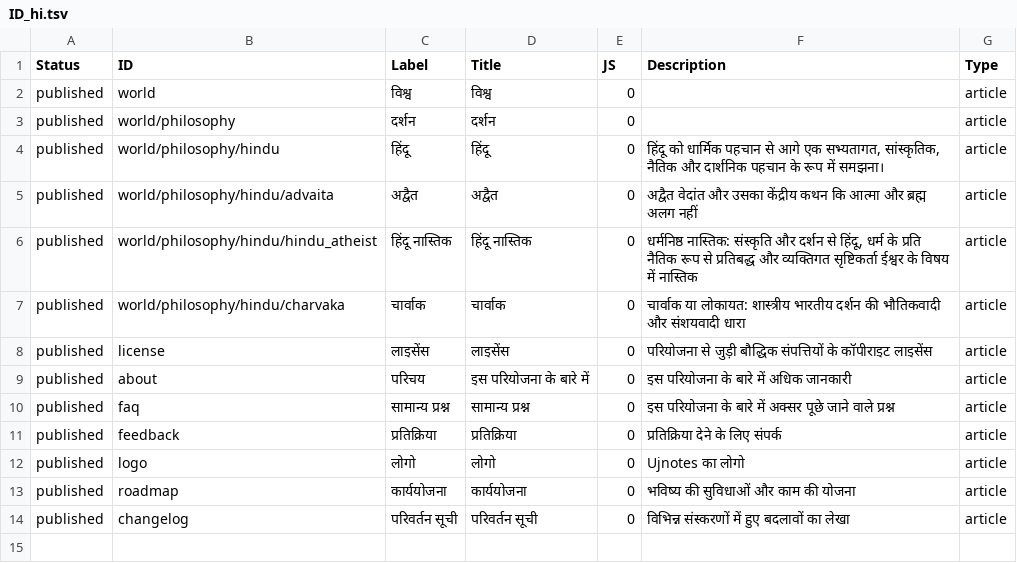
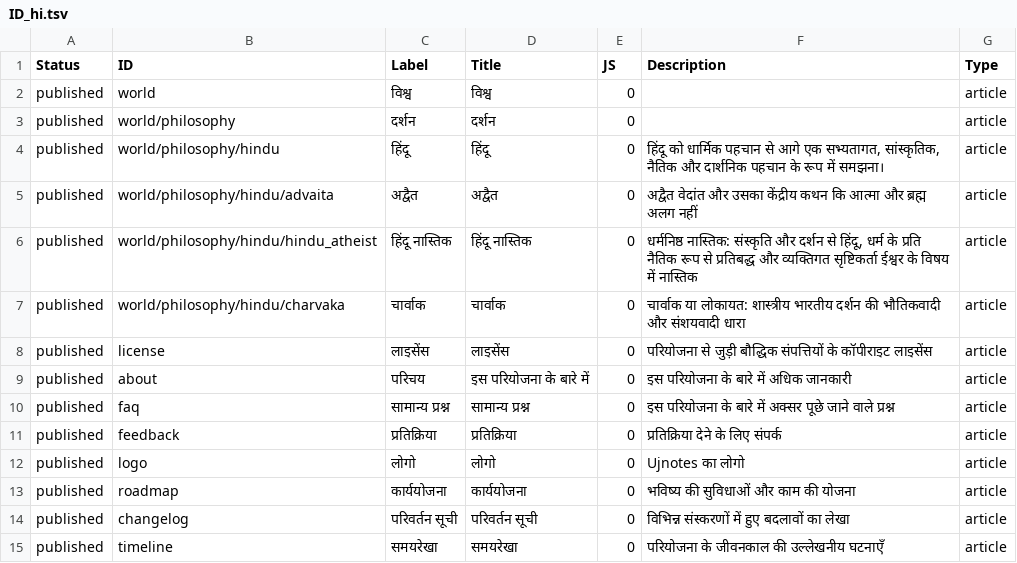
Before and after one commit to ujnotes/web-site, a TSV file: Config/ID_hi.tsv, drawn as a sheet; the diff names each change by its address in the sheet, - before the commit and + after, or states it on an @@ line.

```diff
--- a/Config/ID_hi.tsv
+++ b/Config/ID_hi.tsv
+row 15: published | timeline | समयरेखा | समयरेखा | 0 | परियोजना के जीवनकाल की उल्लेखनीय घटनाएँ | article
```
Also changed, not shown: Config/ID.tsv, Config/Translations.tsv, 3 other files.
